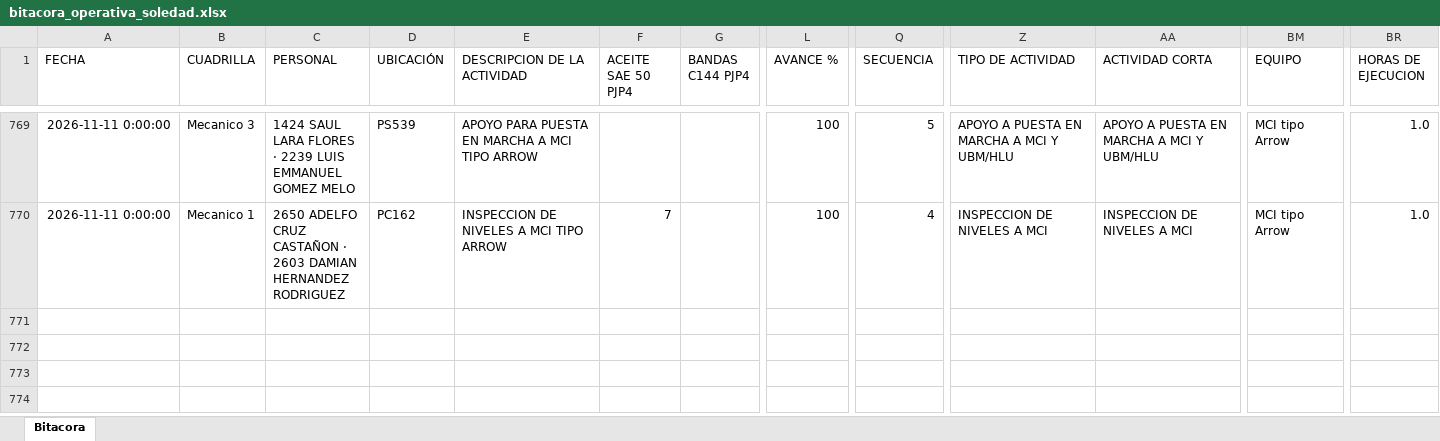
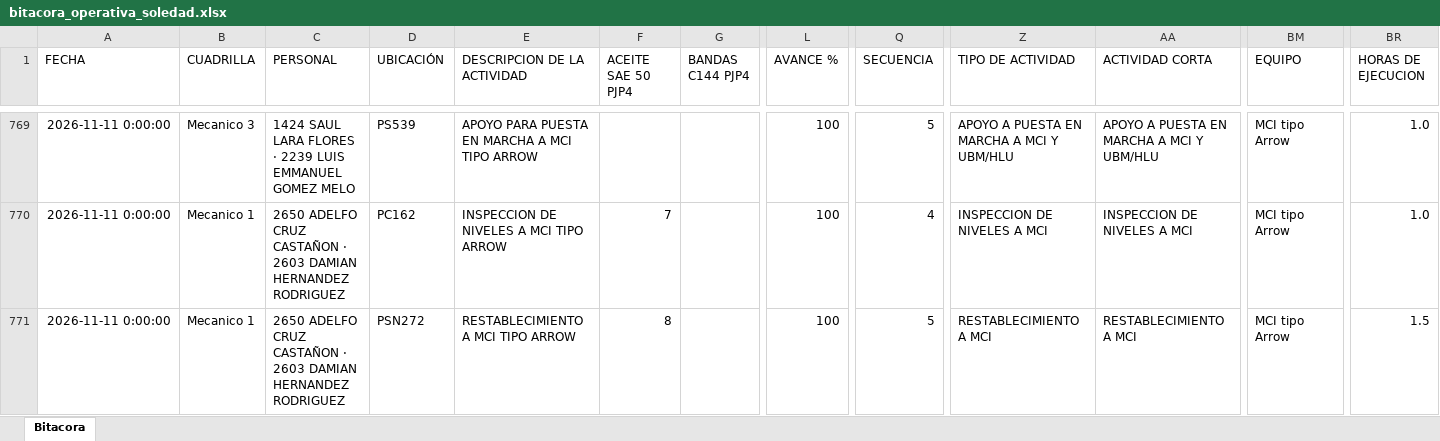
Before and after one commit to Hectorisaac-cloud/soledad-app, an Excel workbook: database/bitacora_operativa_soledad.xlsx, sheet Bitacora, drawn as a sheet; only a part is shown, gaps mark what is left out; values as stored, in another font and other column widths than the file's, no borders; rows hold the shown columns only; the diff names each change by its address in the sheet, - before the commit and + after, or states it on an @@ line.

Commit message:
Respaldo operativo Soledad
Registro de actividad en bitácora. Registros: 770.

```diff
--- a/database/bitacora_operativa_soledad.xlsx (sheet Bitacora)
+++ b/database/bitacora_operativa_soledad.xlsx (sheet Bitacora)
+row 771: 2026-11-11 0:00:00 | Mecanico 1 | 2650 ADELFO CRUZ CASTAÑON · 2603 DAMIAN HERNANDEZ RODRIGUEZ | PSN272 | RESTABLECIMIENTO A MCI TIPO ARROW | 8 |  | 100 | 5 | RESTABLECIMIENTO A MCI | RESTABLECIMIENTO A MCI | MCI tipo Arrow | 1.5
```
Also changed, not shown: 1 other file.
